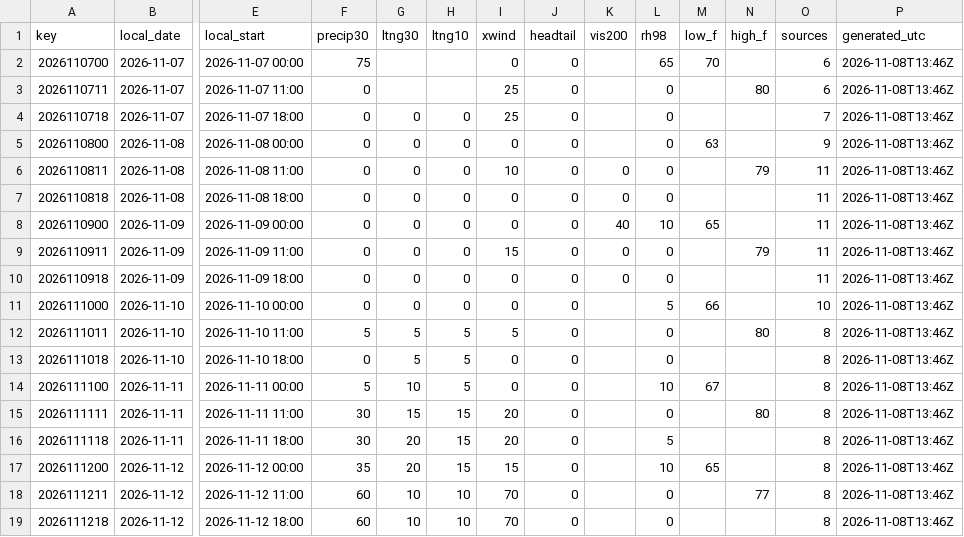
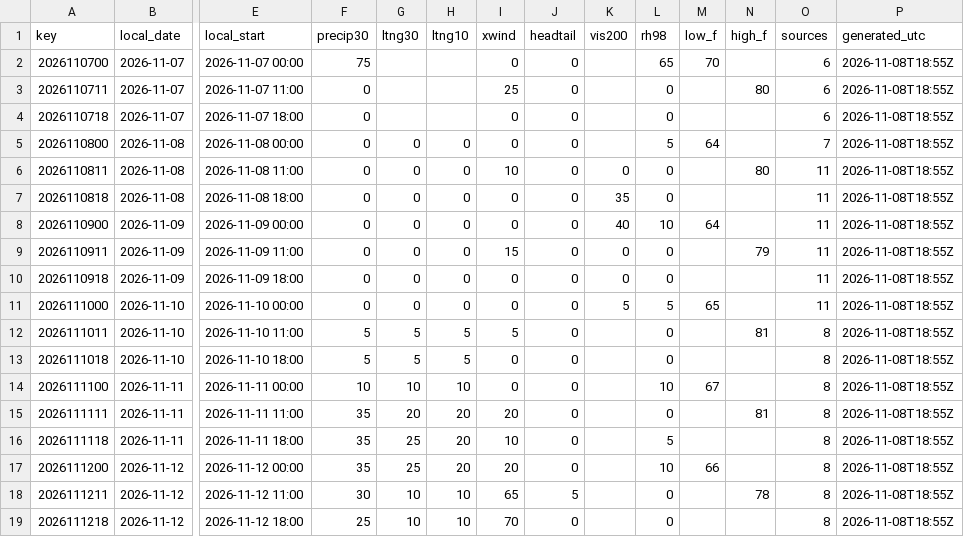
Before and after one commit to cyclonecizek/SLFWeather, a CSV file: docs/data/constraints.csv, drawn as a sheet; only a part is shown, gaps mark what is left out; the diff covers the shown part only; the diff names each change by its address in the sheet, - before the commit and + after, or states it on an @@ line.

```diff
--- a/docs/data/constraints.csv
+++ b/docs/data/constraints.csv
-P2:P19 (generated_utc): 2026-11-08T13:46Z
+P2:P19 (generated_utc): 2026-11-08T18:55Z
-G4 (ltng30): 0
+G4 (ltng30): (empty)
-H4 (ltng10): 0
+H4 (ltng10): (empty)
-I4 (xwind): 25
+I4 (xwind): 0
-O4 (sources): 7
+O4 (sources): 6
-L5 (rh98): 0
+L5 (rh98): 5
-M5 (low_f): 63
+M5 (low_f): 64
-O5 (sources): 9
+O5 (sources): 7
-N6 (high_f): 79
+N6 (high_f): 80
-K7 (vis200): 0
+K7 (vis200): 35
-M8 (low_f): 65
+M8 (low_f): 64
-K11 (vis200): (empty)
+K11 (vis200): 5
-M11 (low_f): 66
+M11 (low_f): 65
-O11 (sources): 10
+O11 (sources): 11
-N12 (high_f): 80
+N12 (high_f): 81
-F13 (precip30): 0
+F13 (precip30): 5
-F14 (precip30): 5
+F14 (precip30): 10
-H14 (ltng10): 5
+H14 (ltng10): 10
-F15:F16 (precip30): 30
+F15:F16 (precip30): 35
-G15 (ltng30): 15
+G15 (ltng30): 20
-H15:H17 (ltng10): 15
+H15:H17 (ltng10): 20
-N15 (high_f): 80
+N15 (high_f): 81
-G16:G17 (ltng30): 20
+G16:G17 (ltng30): 25
-I16 (xwind): 20
+I16 (xwind): 10
-I17 (xwind): 15
+I17 (xwind): 20
-M17 (low_f): 65
+M17 (low_f): 66
-F18 (precip30): 60
+F18 (precip30): 30
-I18 (xwind): 70
+I18 (xwind): 65
-J18 (headtail): 0
+J18 (headtail): 5
-N18 (high_f): 77
+N18 (high_f): 78
-F19 (precip30): 60
+F19 (precip30): 25
```
Also changed, not shown: 28 edited cells elsewhere in this file, docs/data/GFS_upper_air_KTTS.csv, docs/data/KTTS_ENS_wind.csv, 13 other files.
